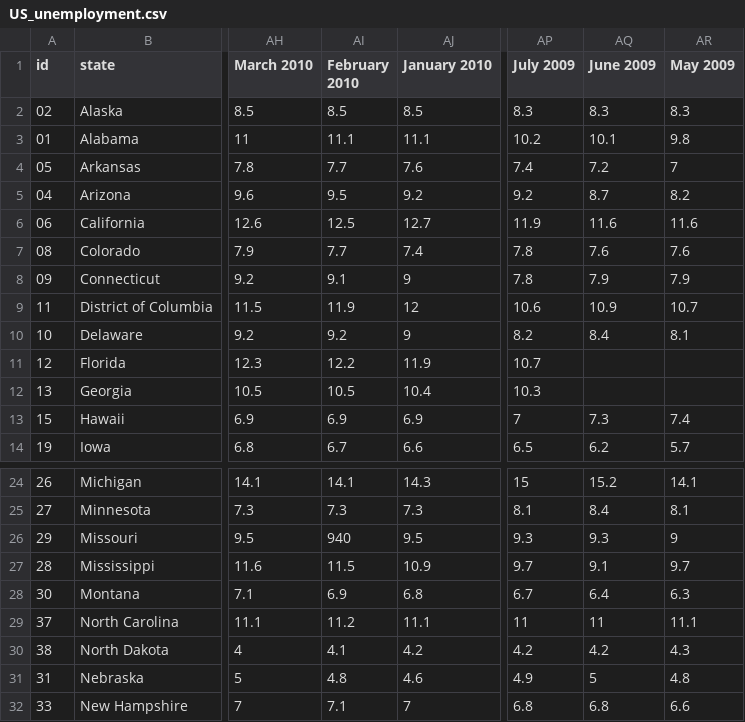
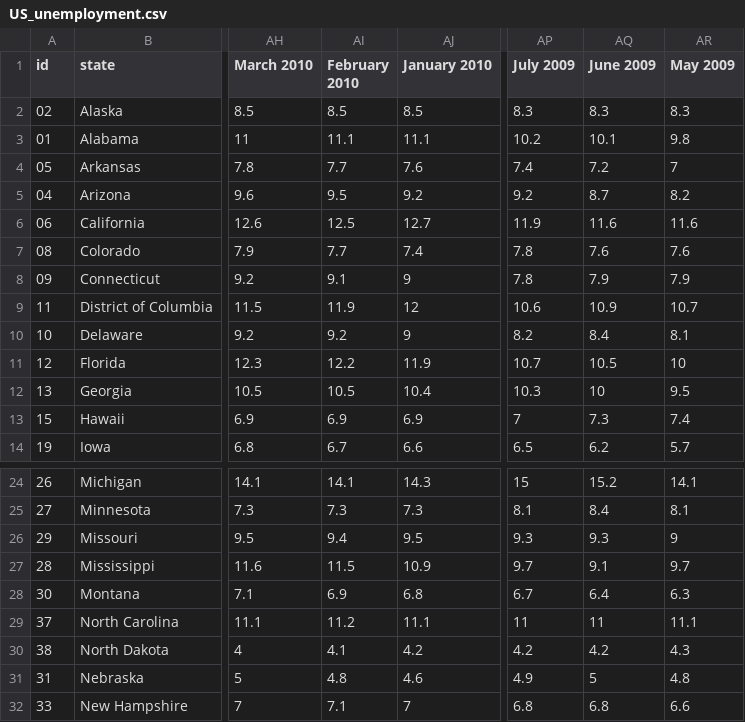
Before and after one commit to ig2gi/ig2gi.github.com, a CSV file: knightcenter/w4/data/US_unemployment.csv, drawn as a sheet; only a part is shown, gaps mark what is left out; the diff names each change by its address in the sheet, - before the commit and + after, or states it on an @@ line.

Commit message:
add missing data

```diff
--- a/knightcenter/w4/data/US_unemployment.csv
+++ b/knightcenter/w4/data/US_unemployment.csv
-AQ11 (June 2009): (empty)
+AQ11 (June 2009): 10.5
-AR11 (May 2009): (empty)
+AR11 (May 2009): 10
-AQ12 (June 2009): (empty)
+AQ12 (June 2009): 10
-AR12 (May 2009): (empty)
+AR12 (May 2009): 9.5
-AI26 (February 2010): 940
+AI26 (February 2010): 9.4
```
